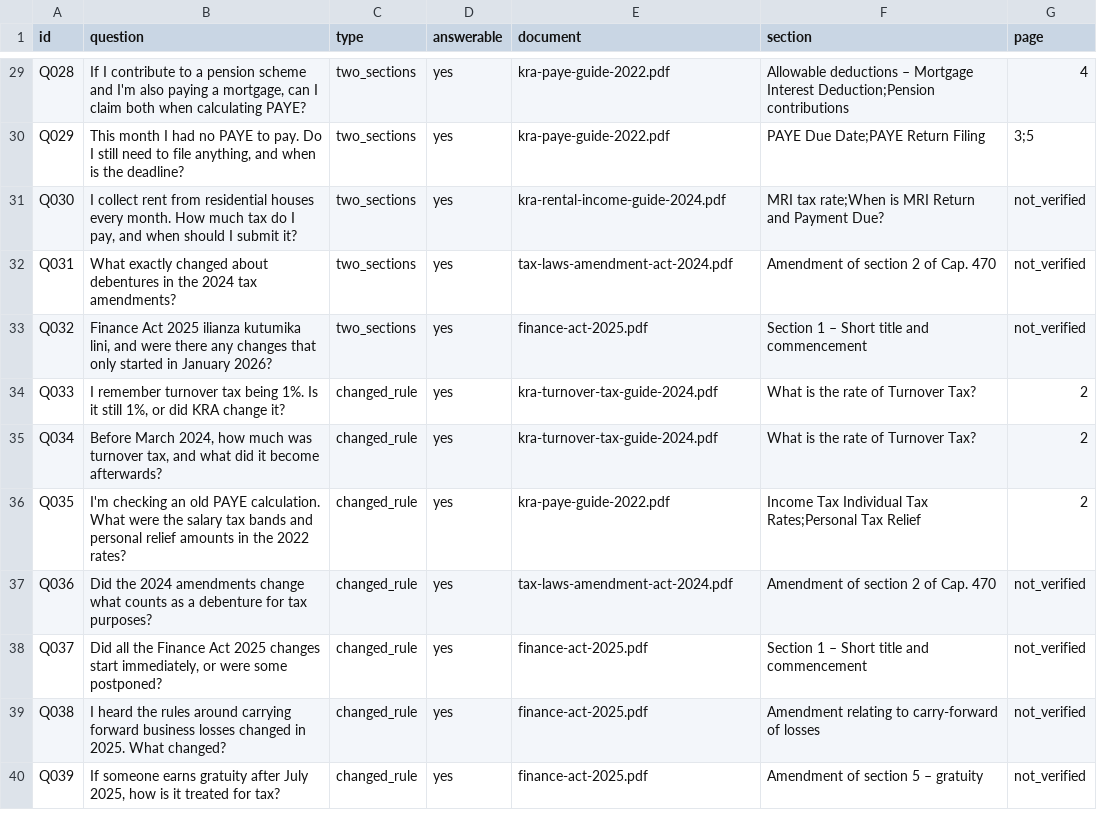
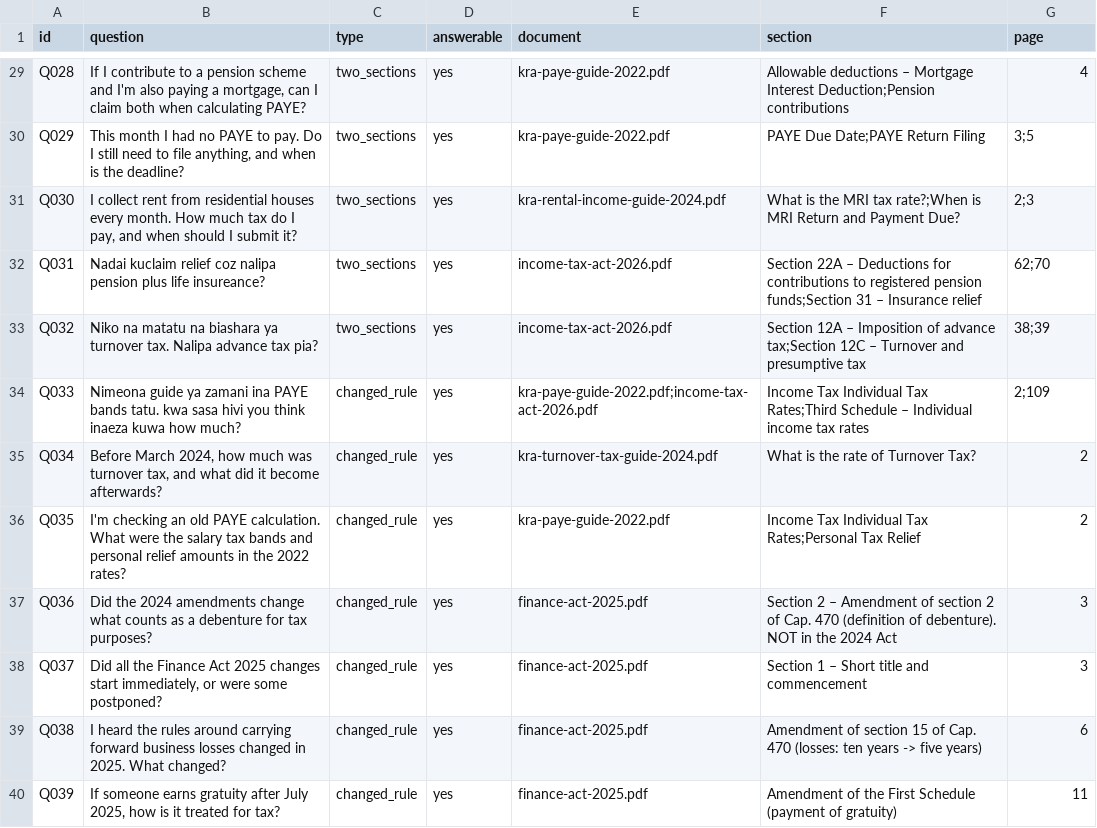
Before and after one commit to ianMuchesia/kenya-tax-assistant, a CSV file: questions.csv, drawn as a sheet; only a part is shown, gaps mark what is left out; the diff covers the shown part only.

```diff
--- a/questions.csv
+++ b/questions.csv
@@ -30,11 +30,11 @@ Q028,"If I contribute to a pension scheme and I'm also paying a mortgage, can I
 Q029,"This month I had no PAYE to pay. Do I still need to file anything, and when is the deadline?",two_sections,yes,kra-paye-guide-2022.pdf,PAYE Due Date;PAYE Return Filing,3;5
-Q030,"I collect rent from residential houses every month. How much tax do I pay, and when should I submit it?",two_sections,yes,kra-rental-income-guide-2024.pdf,MRI tax rate;When is MRI Return and Payment Due?,not_verified
-Q031,What exactly changed about debentures in the 2024 tax amendments?,two_sections,yes,tax-laws-amendment-act-2024.pdf,Amendment of section 2 of Cap. 470,not_verified
-Q032,"Finance Act 2025 ilianza kutumika lini, and were there any changes that only started in January 2026?",two_sections,yes,finance-act-2025.pdf,Section 1 – Short title and commencement,not_verified
-Q033,"I remember turnover tax being 1%. Is it still 1%, or did KRA change it?",changed_rule,yes,kra-turnover-tax-guide-2024.pdf,What is the rate of Turnover Tax?,2
+Q030,"I collect rent from residential houses every month. How much tax do I pay, and when should I submit it?",two_sections,yes,kra-rental-income-guide-2024.pdf,What is the MRI tax rate?;When is MRI Return and Payment Due?,2;3
+Q031,Nadai kuclaim relief coz nalipa pension plus life insureance?,two_sections,yes,income-tax-act-2026.pdf,Section 22A – Deductions for contributions to registered pension funds;Section 31 – Insurance relief,62;70
+Q032,Niko na matatu na biashara ya turnover tax. Nalipa advance tax pia?,two_sections,yes,income-tax-act-2026.pdf,Section 12A – Imposition of advance tax;Section 12C – Turnover and presumptive tax,38;39
+Q033,Nimeona guide ya zamani ina PAYE bands tatu. kwa sasa hivi you think inaeza kuwa how much?,changed_rule,yes,kra-paye-guide-2022.pdf;income-tax-act-2026.pdf,Income Tax Individual Tax Rates;Third Schedule – Individual income tax rates,2;109
 Q034,"Before March 2024, how much was turnover tax, and what did it become afterwards?",changed_rule,yes,kra-turnover-tax-guide-2024.pdf,What is the rate of Turnover Tax?,2
 Q035,I'm checking an old PAYE calculation. What were the salary tax bands and personal relief amounts in the 2022 rates?,changed_rule,yes,kra-paye-guide-2022.pdf,Income Tax Individual Tax Rates;Personal Tax Relief,2
-Q036,Did the 2024 amendments change what counts as a debenture for tax purposes?,changed_rule,yes,tax-laws-amendment-act-2024.pdf,Amendment of section 2 of Cap. 470,not_verified
-Q037,"Did all the Finance Act 2025 changes start immediately, or were some postponed?",changed_rule,yes,finance-act-2025.pdf,Section 1 – Short title and commencement,not_verified
-Q038,I heard the rules around carrying forward business losses changed in 2025. What changed?,changed_rule,yes,finance-act-2025.pdf,Amendment relating to carry-forward of losses,not_verified
-Q039,"If someone earns gratuity after July 2025, how is it treated for tax?",changed_rule,yes,finance-act-2025.pdf,Amendment of section 5 – gratuity,not_verified
+Q036,Did the 2024 amendments change what counts as a debenture for tax purposes?,changed_rule,yes,finance-act-2025.pdf,Section 2 – Amendment of section 2 of Cap. 470 (definition of debenture). NOT in the 2024 Act,3
+Q037,"Did all the Finance Act 2025 changes start immediately, or were some postponed?",changed_rule,yes,finance-act-2025.pdf,Section 1 – Short title and commencement,3
+Q038,I heard the rules around carrying forward business losses changed in 2025. What changed?,changed_rule,yes,finance-act-2025.pdf,Amendment of section 15 of Cap. 470 (losses: ten years -> five years),6
+Q039,"If someone earns gratuity after July 2025, how is it treated for tax?",changed_rule,yes,finance-act-2025.pdf,Amendment of the First Schedule (payment of gratuity),11
```
Also changed, not shown: 33 edited cells elsewhere in this file.
